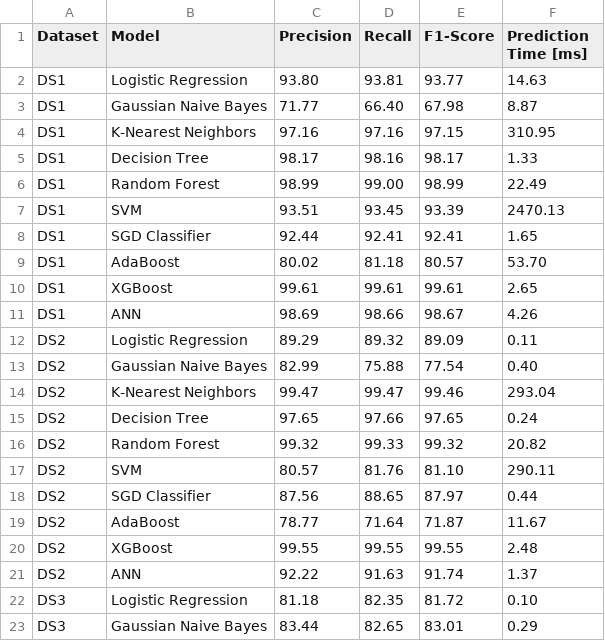
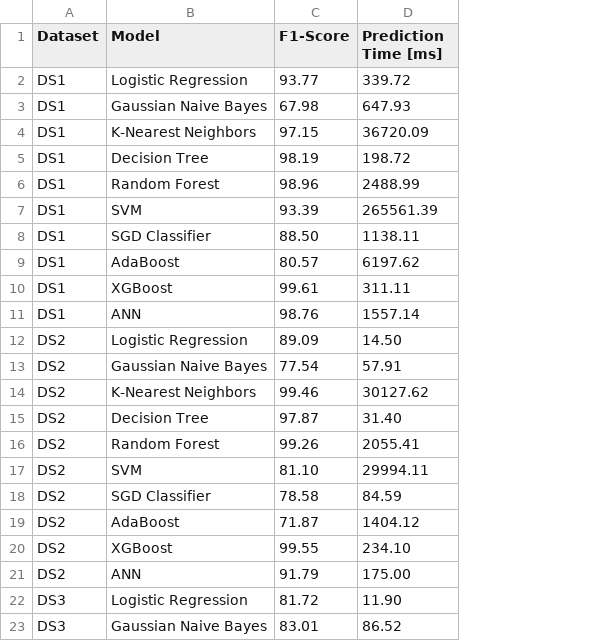
Before and after one commit to alfredorguez/CCODA, a CSV file: docs/resultadosClasificacion.csv, drawn as a sheet; only a part is shown; removed rows and columns are numbered as before the commit, all else as after; the diff covers the shown part only; the diff names each change by its address in the sheet, - before the commit and + after, or states it on an @@ line.

```diff
--- a/docs/resultadosClasificacion.csv
+++ b/docs/resultadosClasificacion.csv
-column C (Precision), rows 2-23: 93.80 | 71.77 | 97.16 | 98.17 | 98.99 | 93.51 | 92.44 | 80.02 | 99.61 | 98.69 | 89.29 | 82.99 | 99.47 | 97.65 | 99.32 | 80.57 | 87.56 | 78.77 | 99.55 | 92.22 | 81.18 | 83.44
-column D (Recall), rows 2-23: 93.81 | 66.40 | 97.16 | 98.16 | 99.00 | 93.45 | 92.41 | 81.18 | 99.61 | 98.66 | 89.32 | 75.88 | 99.47 | 97.66 | 99.33 | 81.76 | 88.65 | 71.64 | 99.55 | 91.63 | 82.35 | 82.65
-D2 (Prediction Time [ms]): 14.63
+D2 (Prediction Time [ms]): 339.72
-D3 (Prediction Time [ms]): 8.87
+D3 (Prediction Time [ms]): 647.93
-D4 (Prediction Time [ms]): 310.95
+D4 (Prediction Time [ms]): 36720.09
-C5 (F1-Score): 98.17
+C5 (F1-Score): 98.19
-D5 (Prediction Time [ms]): 1.33
+D5 (Prediction Time [ms]): 198.72
-C6 (F1-Score): 98.99
+C6 (F1-Score): 98.96
-D6 (Prediction Time [ms]): 22.49
+D6 (Prediction Time [ms]): 2488.99
-D7 (Prediction Time [ms]): 2470.13
+D7 (Prediction Time [ms]): 265561.39
-C8 (F1-Score): 92.41
+C8 (F1-Score): 88.50
-D8 (Prediction Time [ms]): 1.65
+D8 (Prediction Time [ms]): 1138.11
-D9 (Prediction Time [ms]): 53.70
+D9 (Prediction Time [ms]): 6197.62
-D10 (Prediction Time [ms]): 2.65
+D10 (Prediction Time [ms]): 311.11
-C11 (F1-Score): 98.67
+C11 (F1-Score): 98.76
-D11 (Prediction Time [ms]): 4.26
+D11 (Prediction Time [ms]): 1557.14
-D12 (Prediction Time [ms]): 0.11
+D12 (Prediction Time [ms]): 14.50
-D13 (Prediction Time [ms]): 0.40
+D13 (Prediction Time [ms]): 57.91
-D14 (Prediction Time [ms]): 293.04
+D14 (Prediction Time [ms]): 30127.62
-C15 (F1-Score): 97.65
+C15 (F1-Score): 97.87
-D15 (Prediction Time [ms]): 0.24
+D15 (Prediction Time [ms]): 31.40
-C16 (F1-Score): 99.32
+C16 (F1-Score): 99.26
-D16 (Prediction Time [ms]): 20.82
+D16 (Prediction Time [ms]): 2055.41
-D17 (Prediction Time [ms]): 290.11
+D17 (Prediction Time [ms]): 29994.11
-C18 (F1-Score): 87.97
+C18 (F1-Score): 78.58
-D18 (Prediction Time [ms]): 0.44
+D18 (Prediction Time [ms]): 84.59
-D19 (Prediction Time [ms]): 11.67
+D19 (Prediction Time [ms]): 1404.12
-D20 (Prediction Time [ms]): 2.48
+D20 (Prediction Time [ms]): 234.10
-C21 (F1-Score): 91.74
+C21 (F1-Score): 91.79
-D21 (Prediction Time [ms]): 1.37
+D21 (Prediction Time [ms]): 175.00
-D22 (Prediction Time [ms]): 0.10
+D22 (Prediction Time [ms]): 11.90
-D23 (Prediction Time [ms]): 0.29
+D23 (Prediction Time [ms]): 86.52
```
Also changed, not shown: 12 edited cells elsewhere in this file, 12 other files.
